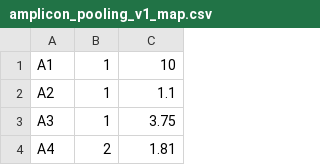
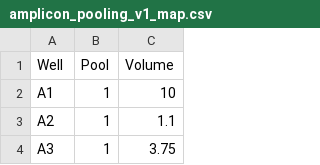
Before and after one commit to anttonalberdi/EvoGenOT, a CSV file: Amplicon_pooling/amplicon_pooling_v1_map.csv, drawn as a sheet; only a part is shown; the shorter side is filled out with more unchanged rows.

```diff
--- a/Amplicon_pooling/amplicon_pooling_v1_map.csv
+++ b/Amplicon_pooling/amplicon_pooling_v1_map.csv
@@ -1 +1,2 @@
+Well,Pool,Volume
 A1,1,10
```
Also changed, not shown: 2 other files.
